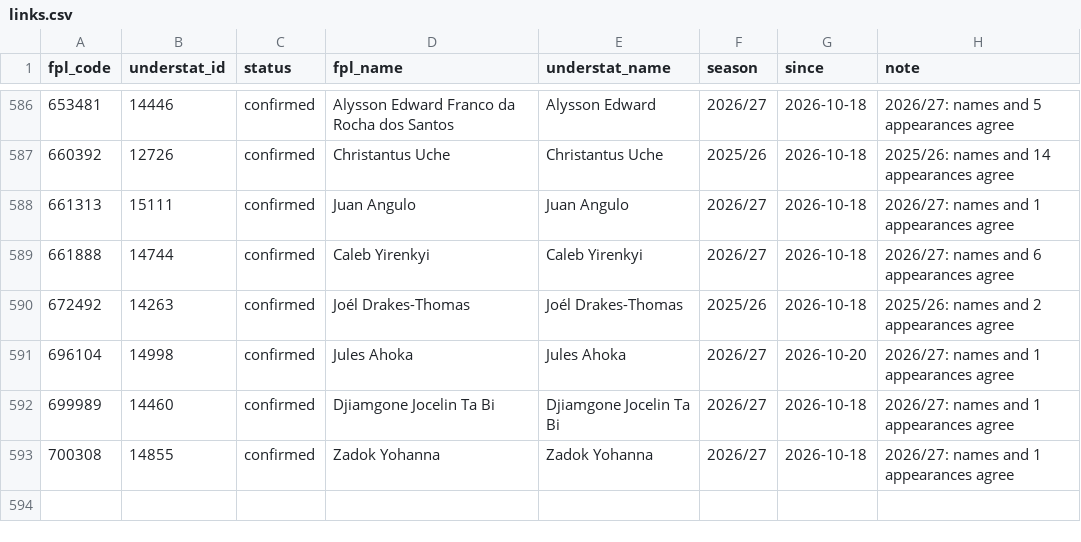
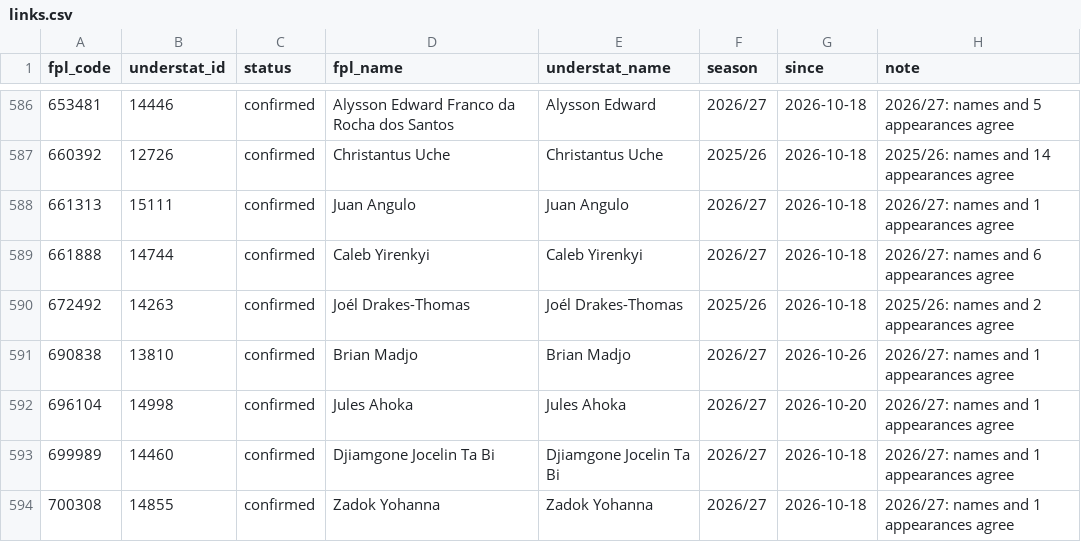
Before and after one commit to requiemalex/fpl-analytics-dashboard, a CSV file: data/understat/links.csv, drawn as a sheet; only a part is shown, gaps mark what is left out; the diff names each change by its address in the sheet, - before the commit and + after, or states it on an @@ line.

```diff
--- a/data/understat/links.csv
+++ b/data/understat/links.csv
+row 591: 690838 | 13810 | confirmed | Brian Madjo | Brian Madjo | 2026/27 | 2026-10-26 | 2026/27: names and 1 appearances agree
```
Also changed, not shown: data/understat/seasons/2026-27/formations.csv, data/understat/seasons/2026-27/matches.csv, 6 other files.
